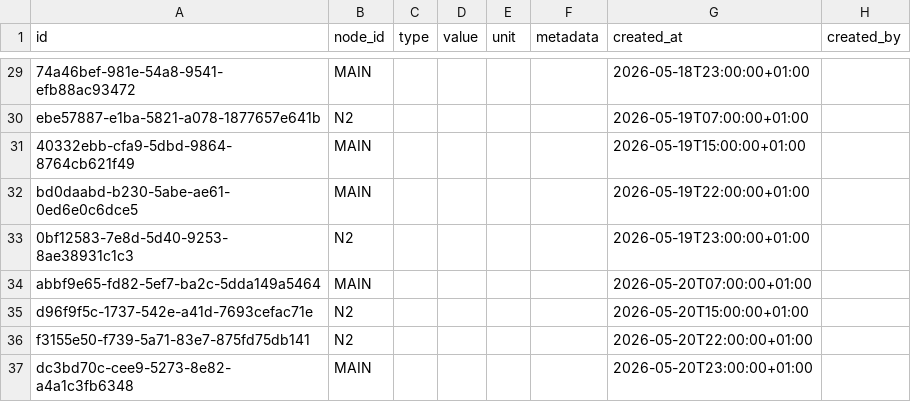
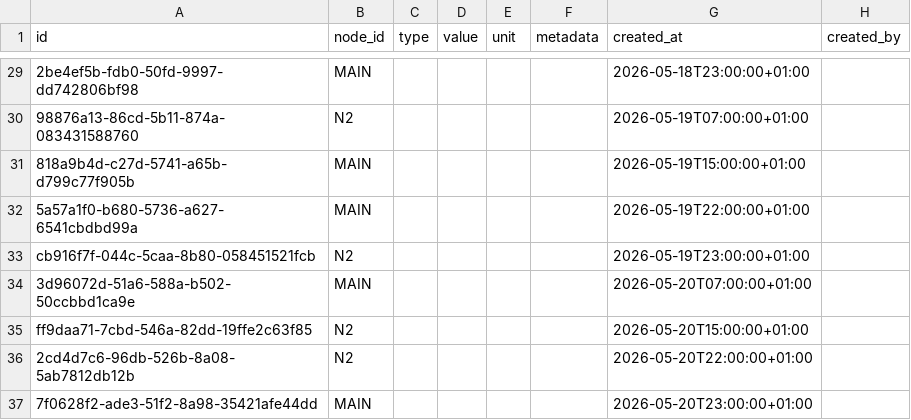
Before and after one commit to abdou-henna/agri-iot-backend, a CSV file: Csvdemo/agronomic_events.csv, drawn as a sheet; only a part is shown, gaps mark what is left out; the diff covers the shown part only; the diff names each change by its address in the sheet, - before the commit and + after, or states it on an @@ line.

```diff
--- a/Csvdemo/agronomic_events.csv
+++ b/Csvdemo/agronomic_events.csv
-A29 (id): 74a46bef-981e-54a8-9541-efb88ac93472
+A29 (id): 2be4ef5b-fdb0-50fd-9997-dd742806bf98
-A30 (id): ebe57887-e1ba-5821-a078-1877657e641b
+A30 (id): 98876a13-86cd-5b11-874a-083431588760
-A31 (id): 40332ebb-cfa9-5dbd-9864-8764cb621f49
+A31 (id): 818a9b4d-c27d-5741-a65b-d799c77f905b
-A32 (id): bd0daabd-b230-5abe-ae61-0ed6e0c6dce5
+A32 (id): 5a57a1f0-b680-5736-a627-6541cbdbd99a
-A33 (id): 0bf12583-7e8d-5d40-9253-8ae38931c1c3
+A33 (id): cb916f7f-044c-5caa-8b80-058451521fcb
-A34 (id): abbf9e65-fd82-5ef7-ba2c-5dda149a5464
+A34 (id): 3d96072d-51a6-588a-b502-50ccbbd1ca9e
-A35 (id): d96f9f5c-1737-542e-a41d-7693cefac71e
+A35 (id): ff9daa71-7cbd-546a-82dd-19ffe2c63f85
-A36 (id): f3155e50-f739-5a71-83e7-875fd75db141
+A36 (id): 2cd4d7c6-96db-526b-8a08-5ab7812db12b
-A37 (id): dc3bd70c-cee9-5273-8e82-a4a1c3fb6348
+A37 (id): 7f0628f2-ade3-51f2-8a98-35421afe44dd
```
Also changed, not shown: 27 edited cells elsewhere in this file.
